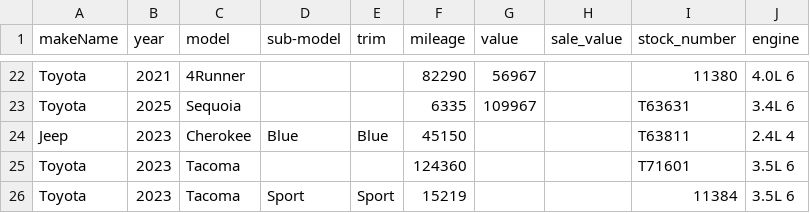
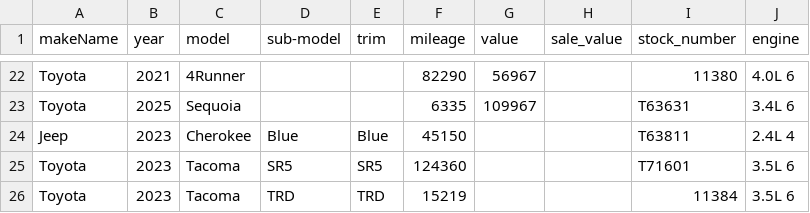
Before and after one commit to monilp28/RDTPDF, a CSV file: public/data/inventory.csv, drawn as a sheet; only a part is shown, gaps mark what is left out.

```diff
--- a/public/data/inventory.csv
+++ b/public/data/inventory.csv
@@ -24,3 +24,3 @@ Toyota,2025,Sequoia,,,6335,109967,,T63631,3.4L 6
 Jeep,2023,Cherokee,Blue,Blue,45150,,,T63811,2.4L 4
-Toyota,2023,Tacoma,,,124360,,,T71601,3.5L 6
-Toyota,2023,Tacoma,Sport,Sport,15219,,,11384,3.5L 6
+Toyota,2023,Tacoma,SR5,SR5,124360,,,T71601,3.5L 6
+Toyota,2023,Tacoma,TRD,TRD,15219,,,11384,3.5L 6
```
